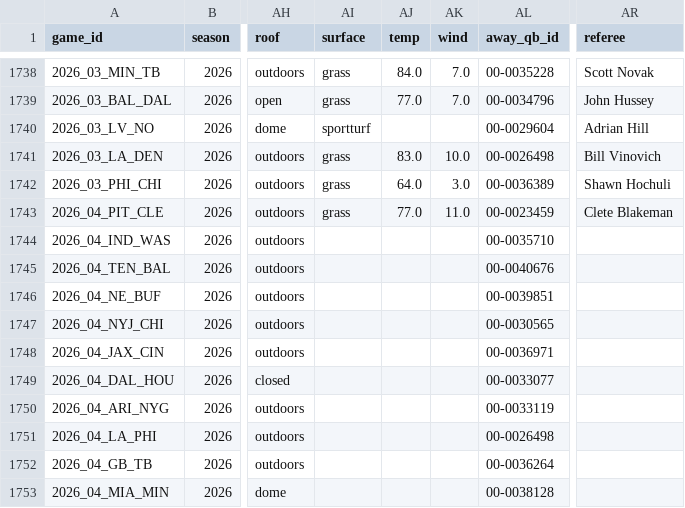
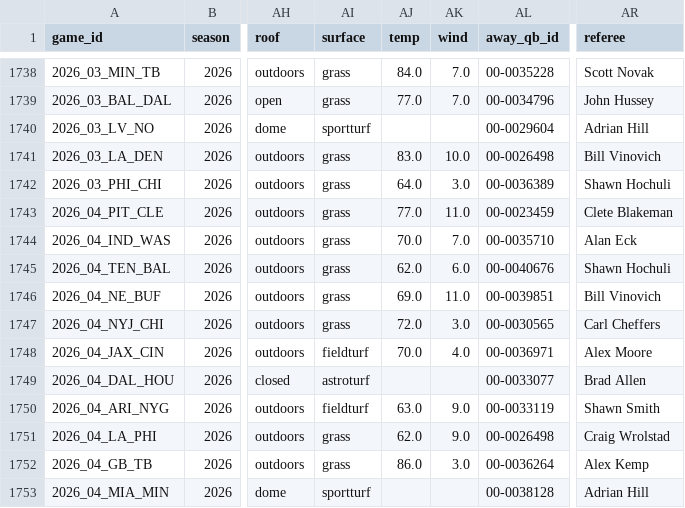
Before and after one commit to gmalbert/nfl-predictions, a CSV file: data_files/nfl_games_historical.csv, drawn as a sheet; only a part is shown, gaps mark what is left out; the diff covers the shown part only; the diff names each change by its address in the sheet, - before the commit and + after, or states it on an @@ line.

```diff
--- a/data_files/nfl_games_historical.csv
+++ b/data_files/nfl_games_historical.csv
-AI1744:AI1747 (surface): (empty)
+AI1744:AI1747 (surface): grass
-AJ1744 (temp): (empty)
+AJ1744 (temp): 70.0
-AK1744 (wind): (empty)
+AK1744 (wind): 7.0
-AR1744 (referee): (empty)
+AR1744 (referee): Alan Eck
-AJ1745 (temp): (empty)
+AJ1745 (temp): 62.0
-AK1745 (wind): (empty)
+AK1745 (wind): 6.0
-AR1745 (referee): (empty)
+AR1745 (referee): Shawn Hochuli
-AJ1746 (temp): (empty)
+AJ1746 (temp): 69.0
-AK1746 (wind): (empty)
+AK1746 (wind): 11.0
-AR1746 (referee): (empty)
+AR1746 (referee): Bill Vinovich
-AJ1747 (temp): (empty)
+AJ1747 (temp): 72.0
-AK1747 (wind): (empty)
+AK1747 (wind): 3.0
-AR1747 (referee): (empty)
+AR1747 (referee): Carl Cheffers
-AI1748 (surface): (empty)
+AI1748 (surface): fieldturf
-AJ1748 (temp): (empty)
+AJ1748 (temp): 70.0
-AK1748 (wind): (empty)
+AK1748 (wind): 4.0
-AR1748 (referee): (empty)
+AR1748 (referee): Alex Moore
-AI1749 (surface): (empty)
+AI1749 (surface): astroturf
-AR1749 (referee): (empty)
+AR1749 (referee): Brad Allen
-AI1750 (surface): (empty)
+AI1750 (surface): fieldturf
-AJ1750 (temp): (empty)
+AJ1750 (temp): 63.0
-AK1750:AK1751 (wind): (empty)
+AK1750:AK1751 (wind): 9.0
-AR1750 (referee): (empty)
+AR1750 (referee): Shawn Smith
-AI1751:AI1752 (surface): (empty)
+AI1751:AI1752 (surface): grass
-AJ1751 (temp): (empty)
+AJ1751 (temp): 62.0
-AR1751 (referee): (empty)
+AR1751 (referee): Craig Wrolstad
-AJ1752 (temp): (empty)
+AJ1752 (temp): 86.0
-AK1752 (wind): (empty)
+AK1752 (wind): 3.0
-AR1752 (referee): (empty)
+AR1752 (referee): Alex Kemp
-AI1753 (surface): (empty)
+AI1753 (surface): sportturf
-AR1753 (referee): (empty)
+AR1753 (referee): Adrian Hill
```
Also changed, not shown: 99 edited cells elsewhere in this file, data_files/model_feature_importances.csv, 3 other files.
